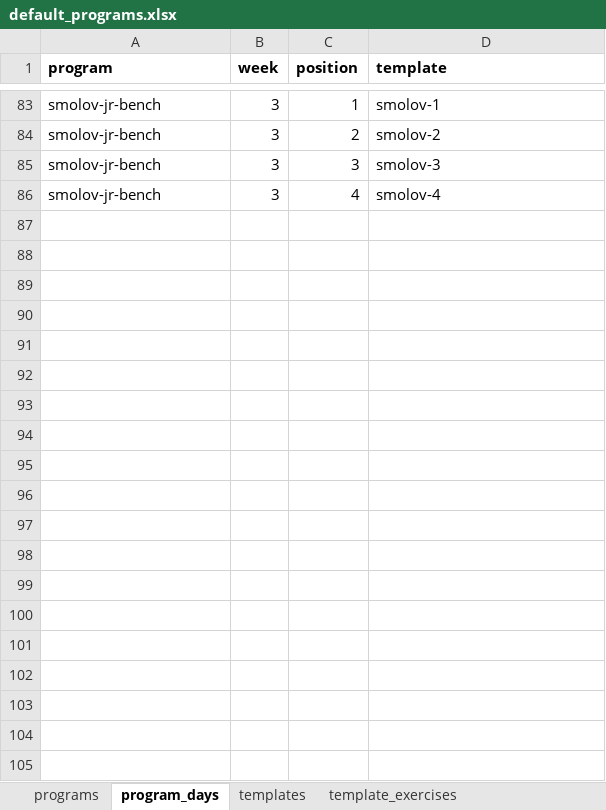
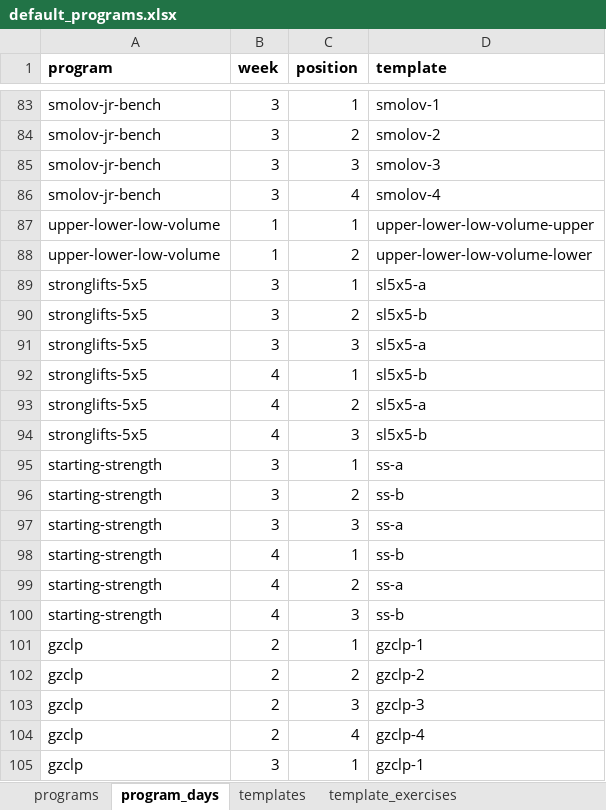
Before and after one commit to ftns-asst/fitness-app, an Excel workbook: data/default_programs.xlsx, sheet program_days, drawn as a sheet; only a part is shown, gaps mark what is left out; values as stored, in another font and other column widths than the file's, no borders; the diff covers the shown part only; the diff names each change by its address in the sheet, - before the commit and + after, or states it on an @@ line.

```diff
--- a/data/default_programs.xlsx (sheet program_days)
+++ b/data/default_programs.xlsx (sheet program_days)
+row 87: upper-lower-low-volume | 1 | 1 | upper-lower-low-volume-upper
+row 88: upper-lower-low-volume | 1 | 2 | upper-lower-low-volume-lower
+row 89: stronglifts-5x5 | 3 | 1 | sl5x5-a
+row 90: stronglifts-5x5 | 3 | 2 | sl5x5-b
+row 91: stronglifts-5x5 | 3 | 3 | sl5x5-a
+row 92: stronglifts-5x5 | 4 | 1 | sl5x5-b
+row 93: stronglifts-5x5 | 4 | 2 | sl5x5-a
+row 94: stronglifts-5x5 | 4 | 3 | sl5x5-b
+row 95: starting-strength | 3 | 1 | ss-a
+row 96: starting-strength | 3 | 2 | ss-b
+row 97: starting-strength | 3 | 3 | ss-a
+row 98: starting-strength | 4 | 1 | ss-b
+row 99: starting-strength | 4 | 2 | ss-a
+row 100: starting-strength | 4 | 3 | ss-b
+row 101: gzclp | 2 | 1 | gzclp-1
+row 102: gzclp | 2 | 2 | gzclp-2
+row 103: gzclp | 2 | 3 | gzclp-3
+row 104: gzclp | 2 | 4 | gzclp-4
+row 105: gzclp | 3 | 1 | gzclp-1
```
Also changed, not shown: 97 added rows elsewhere in this sheet, sheet template_exercises, sheet programs, sheet templates, data/exercise_catalog.xlsx, 4 other files.
